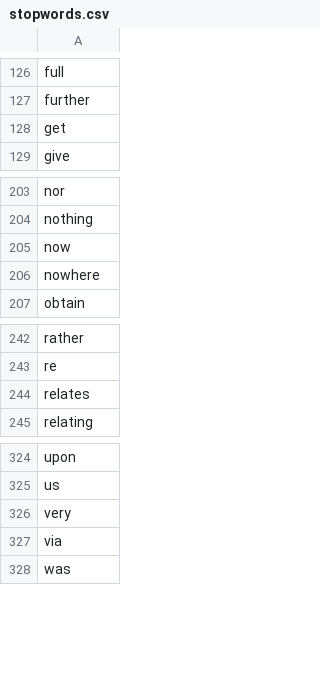
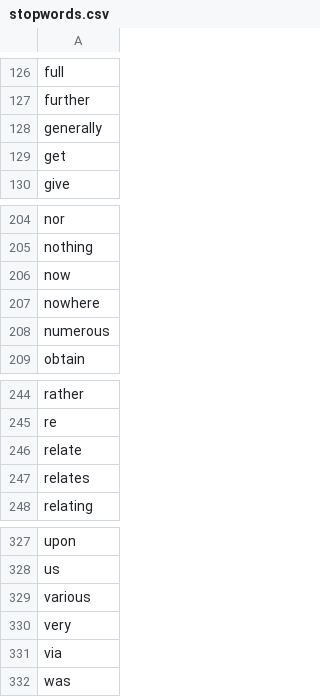
Before and after one commit to youyoung0602-blip/Big-Data-Analysis, a CSV file: 08_검색식개선_단계별/02_용어정제_TFIDF/stopwords.csv, drawn as a sheet; only a part is shown, gaps mark what is left out; the diff names each change by its address in the sheet, - before the commit and + after, or states it on an @@ line.

```diff
--- a/08_검색식개선_단계별/02_용어정제_TFIDF/stopwords.csv
+++ b/08_검색식개선_단계별/02_용어정제_TFIDF/stopwords.csv
+row 128: generally
+row 208: numerous
+row 246: relate
+row 329: various
```
Also changed, not shown: 08_검색식개선_단계별/02_용어정제_TFIDF/keywords_after.csv, 08_검색식개선_단계별/02_용어정제_TFIDF/removed_terms.csv, 18 other files.
